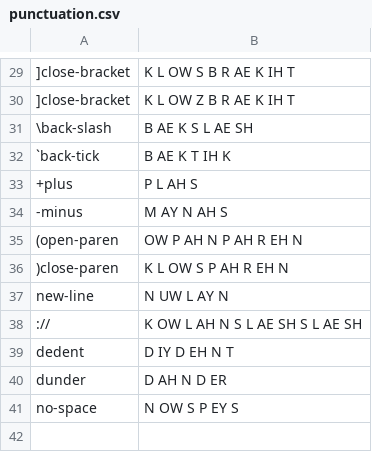
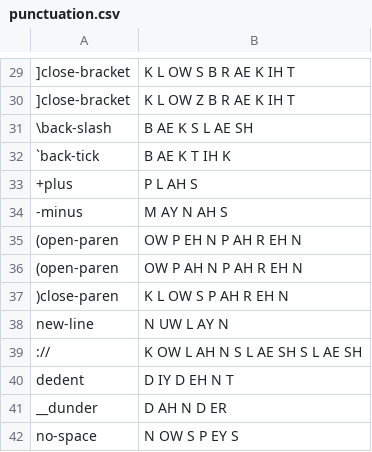
Before and after one commit to mcfletch/listener, a CSV file: listener/punctuation.csv, drawn as a sheet; only a part is shown, gaps mark what is left out; addresses are those after the commit; the diff names each change by its address in the sheet, - before the commit and + after, or states it on an @@ line.

Commit message:
Minor fixes to the default punctuation etc.

```diff
--- a/listener/punctuation.csv
+++ b/listener/punctuation.csv
+row 35: (open-paren | OW P EH N P AH R EH N
-A41: dunder
+A41: __dunder
```
Also changed, not shown: listener/meta-commands.csv, 1 other file.
